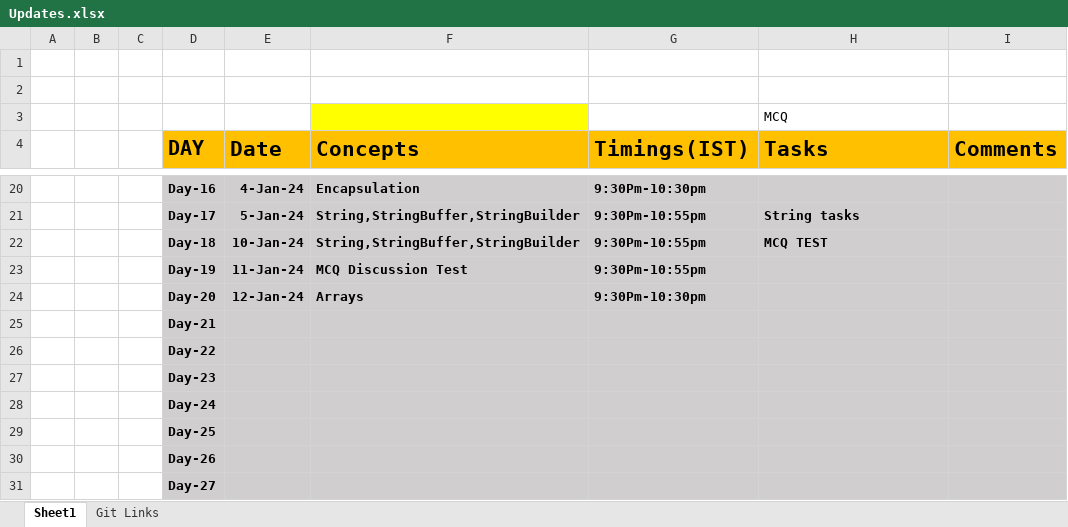
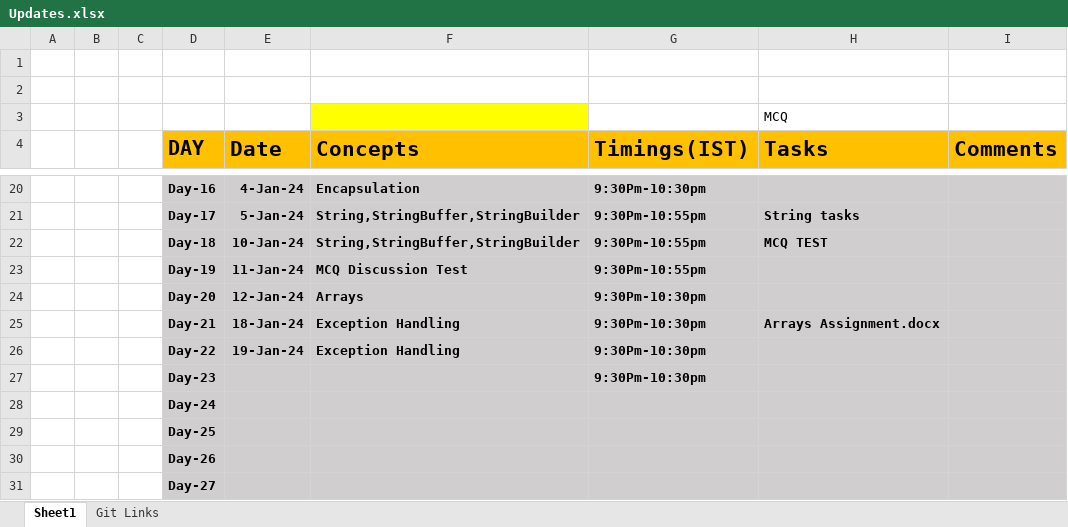
Before and after one commit to sandeepsomavarapu/OnlineTraining9_Dec_2023, an Excel workbook: Updates.xlsx, sheet Sheet1, drawn as a sheet; only a part is shown, gaps mark what is left out; values as stored, in another font and other column widths than the file's, no borders; removed rows and columns are numbered as before the commit, all else as after; the diff names each change by its address in the sheet, - before the commit and + after, or states it on an @@ line.

```diff
--- a/Updates.xlsx (sheet Sheet1)
+++ b/Updates.xlsx (sheet Sheet1)
-row 25:  |  |  | Day-21
-row 26:  |  |  | Day-22
-row 27:  |  |  | Day-23
+row 25:  |  |  | Day-21 | 18-Jan-24 | Exception Handling | 9:30Pm-10:30pm | Arrays Assignment.docx
+row 26:  |  |  | Day-22 | 19-Jan-24 | Exception Handling | 9:30Pm-10:30pm
+row 27:  |  |  | Day-23 |  |  | 9:30Pm-10:30pm
```
Also changed, not shown: 6 other files.
